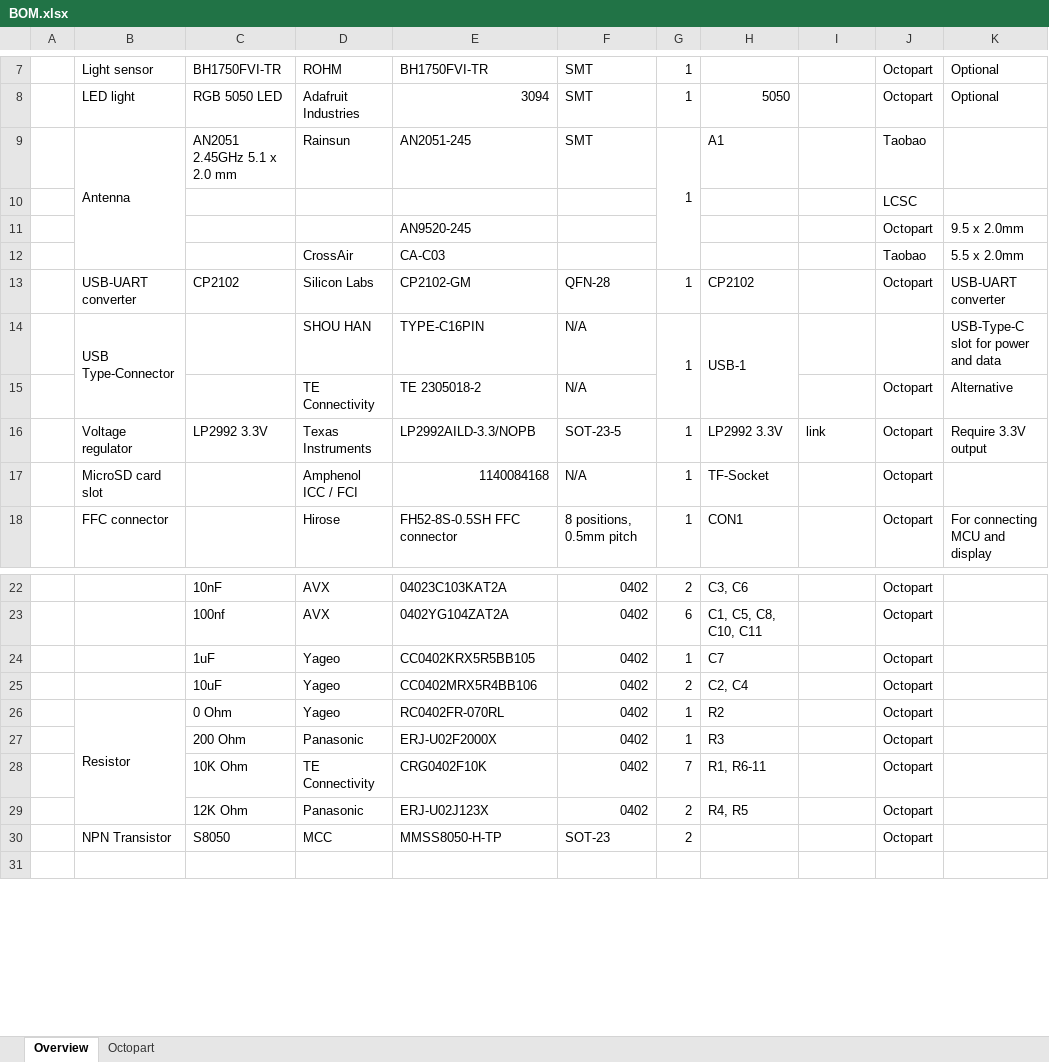
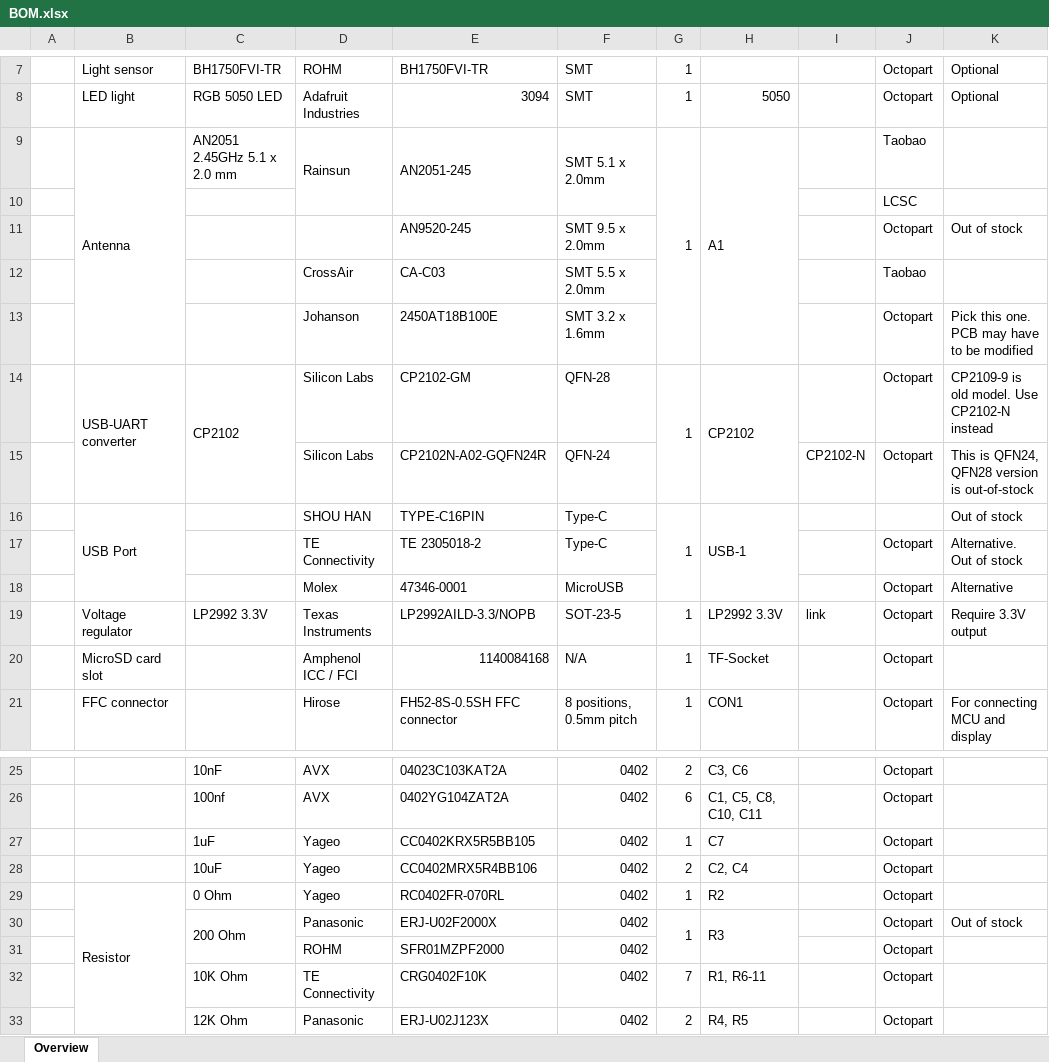
Before and after one commit to ubilab-ws21/puzzle-5, an Excel workbook: docs/BOM.xlsx, sheet Overview, drawn as a sheet; only a part is shown, gaps mark what is left out; the shorter side is filled out with more unchanged rows; values as stored, in another font and other column widths than the file's, no cell formats; addresses are those after the commit; the diff covers the shown part only; the diff names each change by its address in the sheet, - before the commit and + after, or states it on an @@ line.

Commit message:
Update BOM to replace out-of-stock parts

```diff
--- a/docs/BOM.xlsx (sheet Overview)
+++ b/docs/BOM.xlsx (sheet Overview)
-sheet tab: Octopart
+D9:D10 merged
+E9:E10 merged
-F9: SMT
+F9: SMT 5.1 x 2.0mm
+F9:F10 merged
+H9:H13 merged
-F11: (empty)
+F11: SMT 9.5 x 2.0mm
-K11: 9.5 x 2.0mm
+K11: Out of stock
-F12: (empty)
+F12: SMT 5.5 x 2.0mm
-K12: 5.5 x 2.0mm
+K12: (empty)
+row 13:  |  |  | Johanson | 2450AT18B100E | SMT 3.2 x 1.6mm |  |  |  | Octopart | Pick this one. PCB may have to be modified
+B14:B15 merged
+C14:C15 merged
+G14:G15 merged
+H14:H15 merged
-K14: USB-UART converter
+K14: CP2109-9 is old model. Use CP2102-N instead
+row 15:  |  |  | Silicon Labs | CP2102N-A02-GQFN24R | QFN-24 |  |  | CP2102-N | Octopart | This is QFN24, QFN28 version is out-of-stock
-B16: USB Type-Connector
+B16: USB Port
-F16:F17: N/A
+F16:F17: Type-C
-K16: USB-Type-C slot for power and data
+K16: Out of stock
-K17: Alternative
+K17: Alternative. Out of stock
+row 18:  |  |  | Molex | 47346-0001 | MicroUSB |  |  |  | Octopart | Alternative
+C30:C31 merged
+G30:G31 merged
+H30:H31 merged
-K30: (empty)
+K30: Out of stock
+row 31:  |  |  | ROHM | SFR01MZPF2000 | 0402 |  |  |  | Octopart
```
Also changed, not shown: 6 added rows, 1 removed row, 13 edited cells and merged cells elsewhere in this sheet, cell formats.
